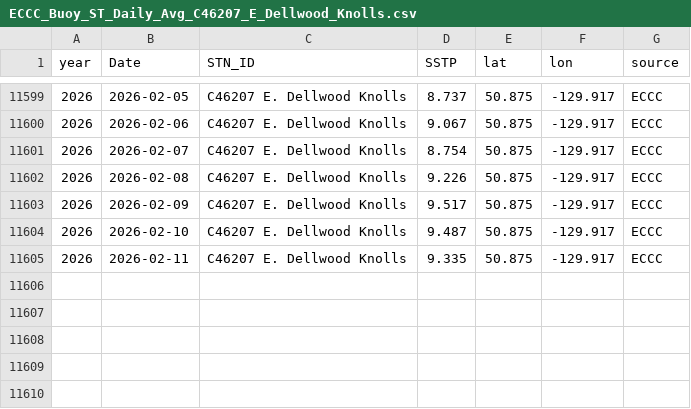
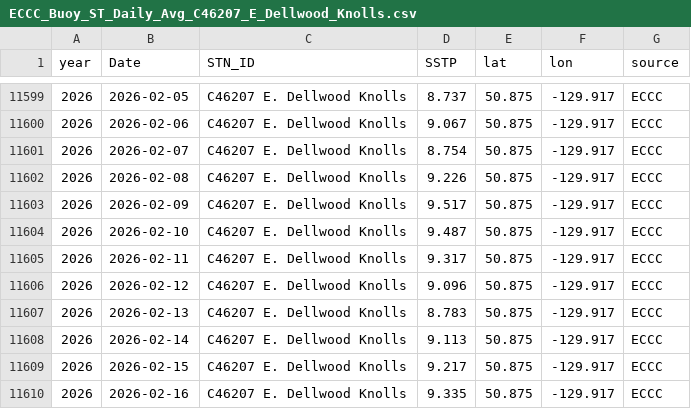
Before and after one commit to IOS-OSD-DPG/Pacific_SST_Monitoring, a CSV file: data/buoy_ST_daily/ECCC_Buoy_ST_Daily_Avg_C46207_E_Dellwood_Knolls.csv, drawn as a sheet; only a part is shown, gaps mark what is left out.

```diff
--- a/data/buoy_ST_daily/ECCC_Buoy_ST_Daily_Avg_C46207_E_Dellwood_Knolls.csv
+++ b/data/buoy_ST_daily/ECCC_Buoy_ST_Daily_Avg_C46207_E_Dellwood_Knolls.csv
@@ -11604,2 +11604,7 @@
 2026,2026-02-10,"C46207 E. Dellwood Knolls",9.487,50.875,-129.917,"ECCC"
-2026,2026-02-11,"C46207 E. Dellwood Knolls",9.335,50.875,-129.917,"ECCC"
+2026,2026-02-11,"C46207 E. Dellwood Knolls",9.317,50.875,-129.917,"ECCC"
+2026,2026-02-12,"C46207 E. Dellwood Knolls",9.096,50.875,-129.917,"ECCC"
+2026,2026-02-13,"C46207 E. Dellwood Knolls",8.783,50.875,-129.917,"ECCC"
+2026,2026-02-14,"C46207 E. Dellwood Knolls",9.113,50.875,-129.917,"ECCC"
+2026,2026-02-15,"C46207 E. Dellwood Knolls",9.217,50.875,-129.917,"ECCC"
+2026,2026-02-16,"C46207 E. Dellwood Knolls",9.335,50.875,-129.917,"ECCC"
```
Also changed, not shown: data/buoy_ST_daily/ECCC_Buoy_ST_Daily_Avg_C46145_Central_Dixon_Entrance.csv, data/buoy_ST_daily/ECCC_Buoy_ST_Daily_Avg_C46185_S_Hecate_Strait.csv, 41 other files.
